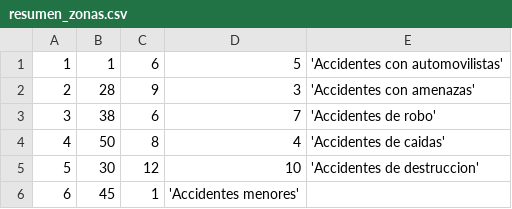
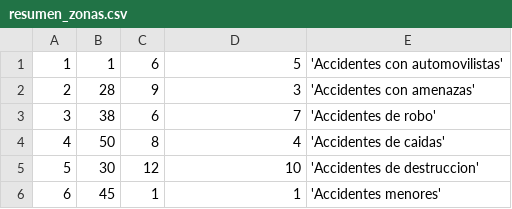
Before and after one commit to edlayton1/ScooterAnywhere, a CSV file: resumen_zonas.csv, drawn as a sheet.

Commit message:
archivo externo

```diff
--- a/resumen_zonas.csv
+++ b/resumen_zonas.csv
@@ -5,2 +5,2 @@
 5,30,12,10,'Accidentes de destruccion'
-6,45,1,'Accidentes menores'
+6,45,1,1,'Accidentes menores'
```
